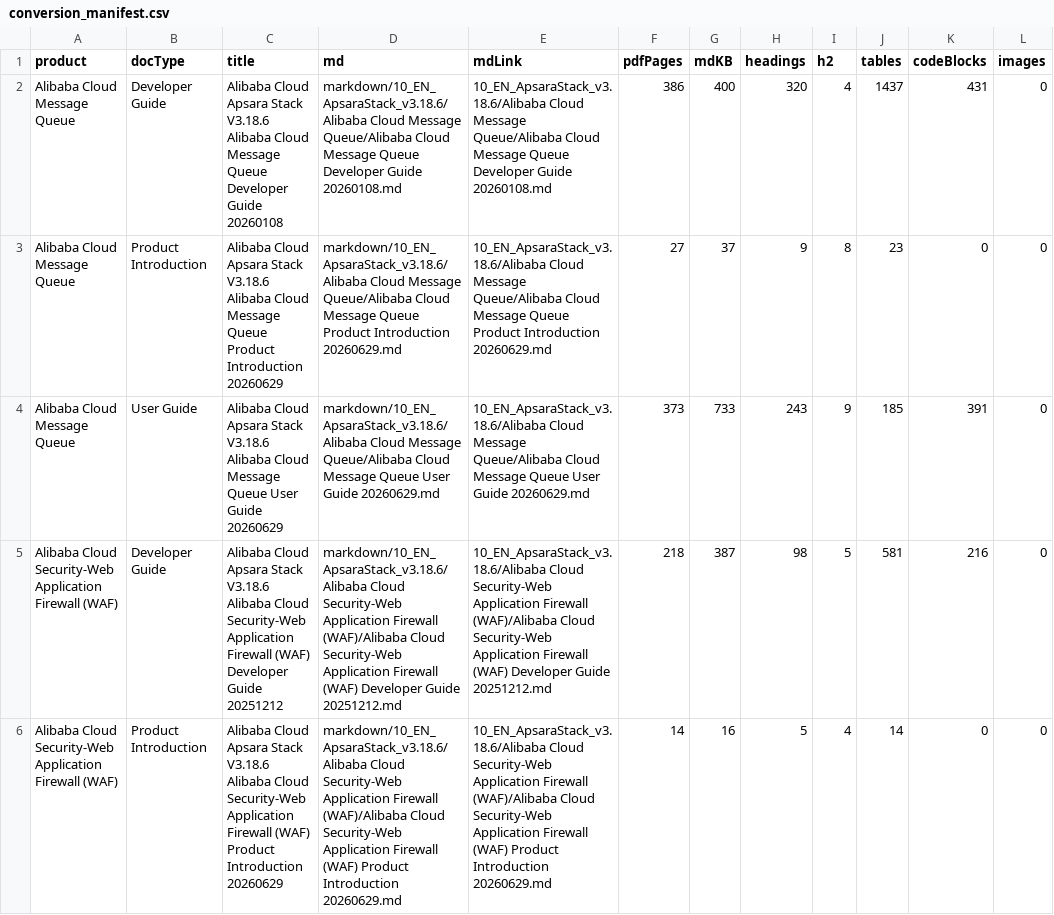
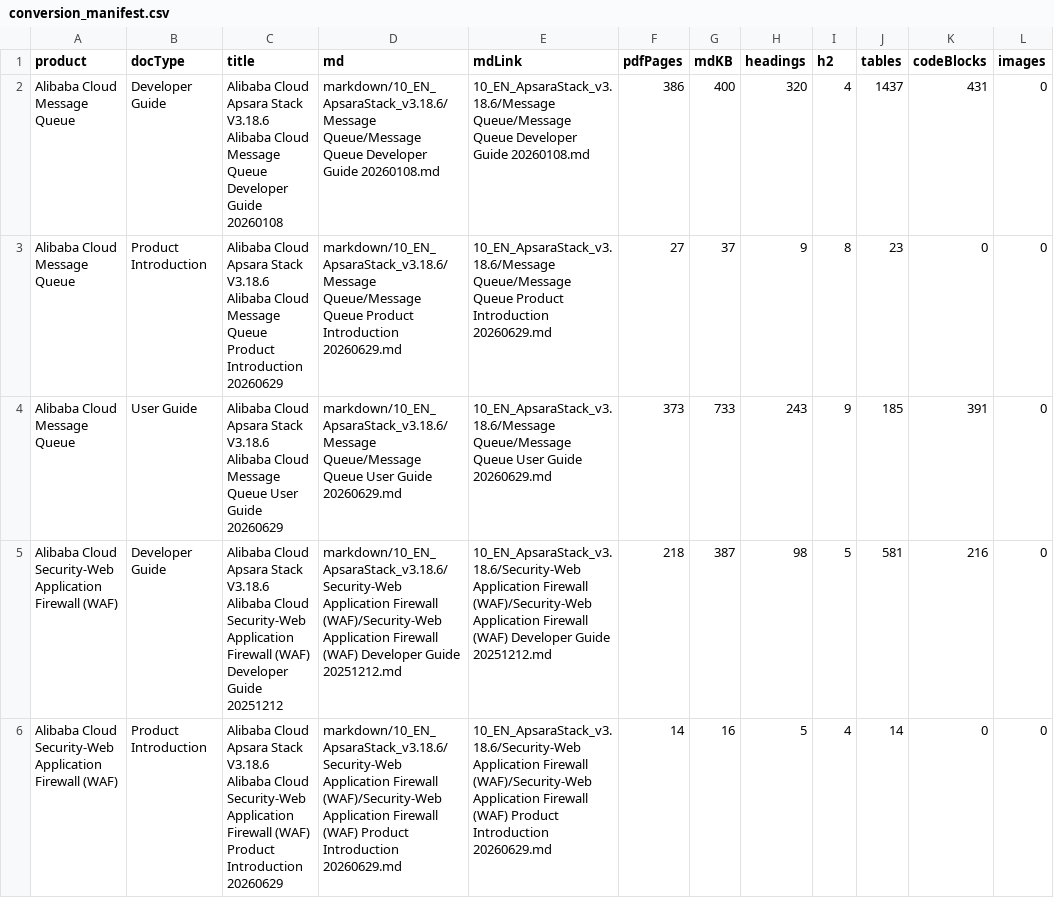
Before and after one commit to boblone19/alibaba-document-release-note, a CSV file: markdown/conversion_manifest.csv, drawn as a sheet; only a part is shown; the diff covers the shown part only; the diff names each change by its address in the sheet, - before the commit and + after, or states it on an @@ line.

```diff
--- a/markdown/conversion_manifest.csv
+++ b/markdown/conversion_manifest.csv
-D2 (md): markdown/10_EN_ApsaraStack_v3.18.6/Alibaba Cloud Message Queue/Alibaba Cloud Message Queue Developer…
+D2 (md): markdown/10_EN_ApsaraStack_v3.18.6/Message Queue/Message Queue Developer…
-E2 (mdLink): 10_EN_ApsaraStack_v3.18.6/Alibaba Cloud Message Queue/Alibaba Cloud Message Queue Developer…
+E2 (mdLink): 10_EN_ApsaraStack_v3.18.6/Message Queue/Message Queue Developer…
-D3 (md): markdown/10_EN_ApsaraStack_v3.18.6/Alibaba Cloud Message Queue/Alibaba Cloud Message Queue Product…
+D3 (md): markdown/10_EN_ApsaraStack_v3.18.6/Message Queue/Message Queue Product…
-E3 (mdLink): 10_EN_ApsaraStack_v3.18.6/Alibaba Cloud Message Queue/Alibaba Cloud Message Queue Product…
+E3 (mdLink): 10_EN_ApsaraStack_v3.18.6/Message Queue/Message Queue Product…
-D4 (md): markdown/10_EN_ApsaraStack_v3.18.6/Alibaba Cloud Message Queue/Alibaba Cloud Message Queue User…
+D4 (md): markdown/10_EN_ApsaraStack_v3.18.6/Message Queue/Message Queue User…
-E4 (mdLink): 10_EN_ApsaraStack_v3.18.6/Alibaba Cloud Message Queue/Alibaba Cloud Message Queue User…
+E4 (mdLink): 10_EN_ApsaraStack_v3.18.6/Message Queue/Message Queue User…
-D5 (md): markdown/10_EN_ApsaraStack_v3.18.6/Alibaba Cloud Security-Web Application Firewall (WAF)/Alibaba Cloud Security-Web Application Firewall…
+D5 (md): markdown/10_EN_ApsaraStack_v3.18.6/Security-Web Application Firewall (WAF)/Security-Web Application Firewall…
-E5 (mdLink): 10_EN_ApsaraStack_v3.18.6/Alibaba Cloud Security-Web Application Firewall (WAF)/Alibaba Cloud Security-Web Application Firewall…
+E5 (mdLink): 10_EN_ApsaraStack_v3.18.6/Security-Web Application Firewall (WAF)/Security-Web Application Firewall…
-D6 (md): markdown/10_EN_ApsaraStack_v3.18.6/Alibaba Cloud Security-Web Application Firewall (WAF)/Alibaba Cloud Security-Web Application Firewall…
+D6 (md): markdown/10_EN_ApsaraStack_v3.18.6/Security-Web Application Firewall (WAF)/Security-Web Application Firewall…
-E6 (mdLink): 10_EN_ApsaraStack_v3.18.6/Alibaba Cloud Security-Web Application Firewall (WAF)/Alibaba Cloud Security-Web Application Firewall…
+E6 (mdLink): 10_EN_ApsaraStack_v3.18.6/Security-Web Application Firewall (WAF)/Security-Web Application Firewall…
```
Also changed, not shown: 28 edited cells elsewhere in this file, 25 other files.
